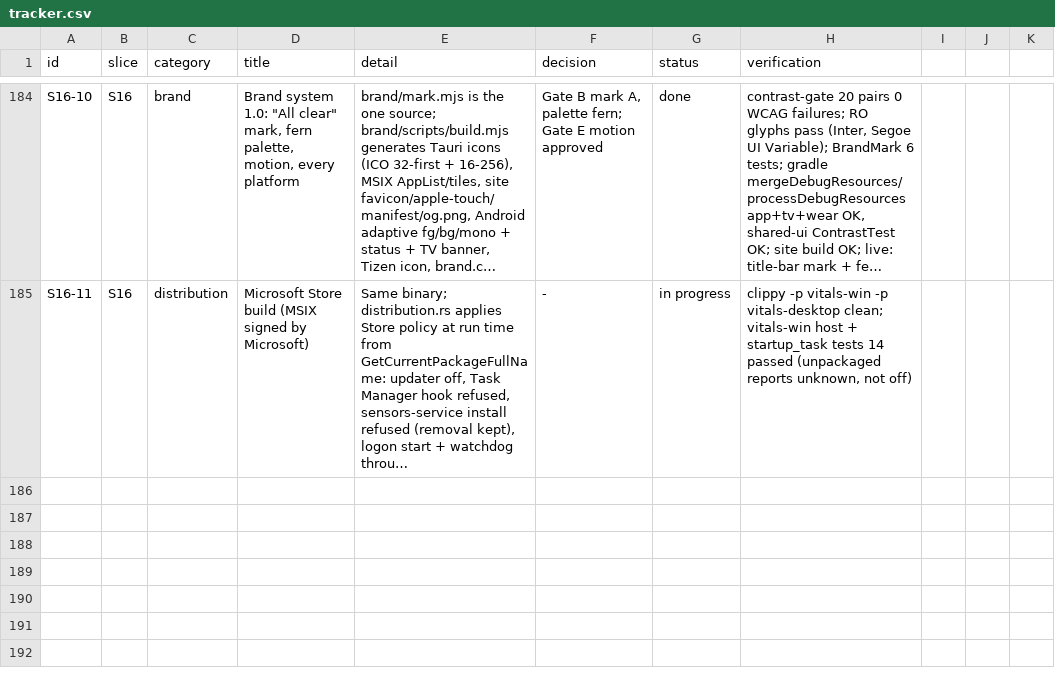
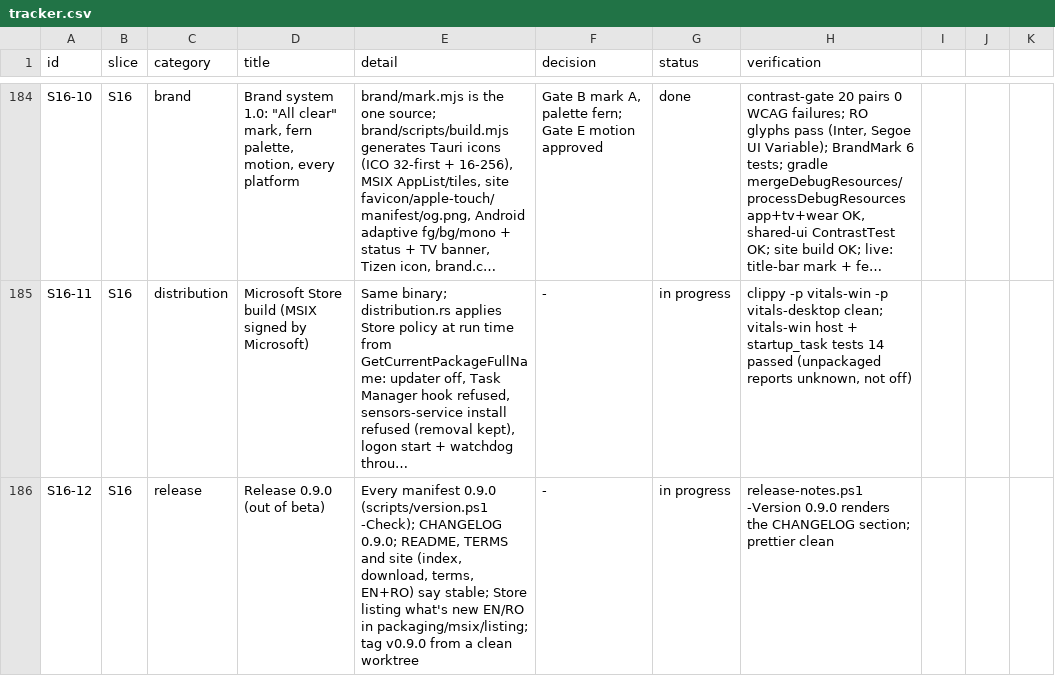
Before and after one commit to dragoscv/vitals, a CSV file: docs/tracker.csv, drawn as a sheet; only a part is shown, gaps mark what is left out; long unchanged cells end in …; the diff names each change by its address in the sheet, - before the commit and + after, or states it on an @@ line.

Commit message:
chore: version 0.9.0, out of beta
Agent-Session: term-122976
Agent-Purpose: version 0.9.0

```diff
--- a/docs/tracker.csv
+++ b/docs/tracker.csv
+row 186: S16-12 | S16 | release | Release 0.9.0 (out of beta) | Every manifest 0.9.0 (scripts/version.ps1 -Check); CHANGELOG 0.9.0; README, TERMS and site (index, download, terms, EN+RO) say stable; Store listing what's new EN/RO in packaging/msix/listing; tag v0.9.0 from a clean worktree | - | in progress | release-notes.ps1 -Version 0.9.0 renders the CHANGELOG section; prettier clean
```
Also changed, not shown: 22 other files.
